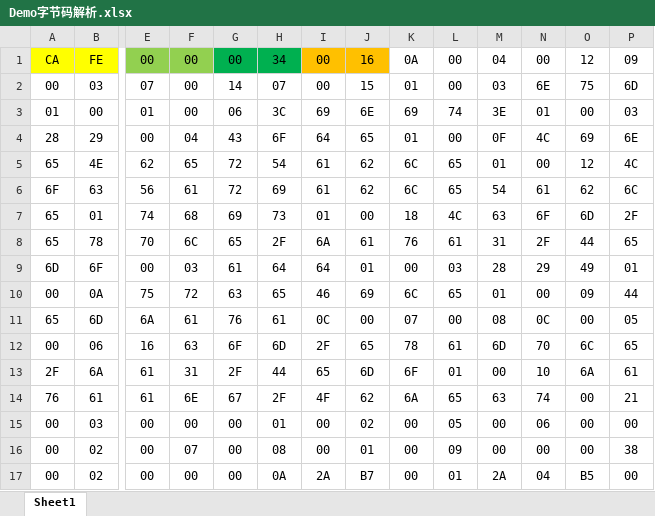
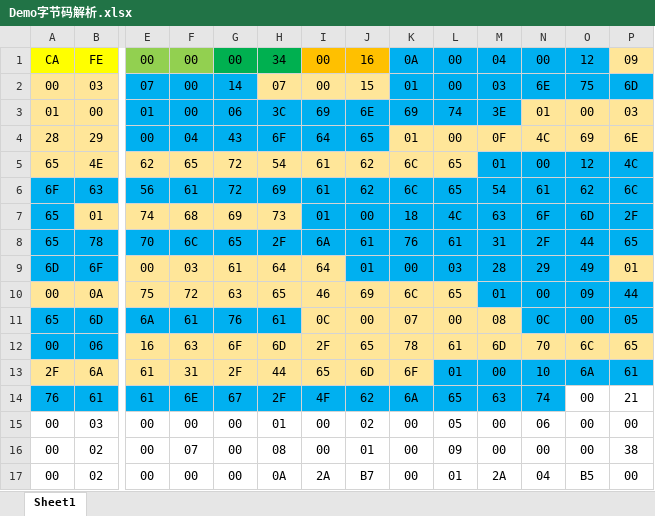
Before and after one commit to wy7950473/LearnSQL, an Excel workbook: JVM中篇/Demo字节码解析.xlsx, sheet Sheet1, drawn as a sheet; only a part is shown, gaps mark what is left out; values as stored, in another font and other column widths than the file's, no borders; the diff covers the shown part only; the diff names each change by its address in the sheet, - before the commit and + after, or states it on an @@ line.

```diff
--- a/JVM中篇/Demo字节码解析.xlsx (sheet Sheet1)
+++ b/JVM中篇/Demo字节码解析.xlsx (sheet Sheet1)
-K1:O1 fill: none
+K1:O1 fill: #00B0F0
-P1 fill: none
+P1 fill: #FFE699
-A2:B3 fill: none
+A2:B3 fill: #FFE699
-E2:G2 fill: none
+E2:G2 fill: #00B0F0
-H2:J2 fill: none
+H2:J2 fill: #FFE699
-K2:P2 fill: none
+K2:P2 fill: #00B0F0
-E3:M3 fill: none
+E3:M3 fill: #00B0F0
-N3:P3 fill: none
+N3:P3 fill: #FFE699
-A4:B4 fill: none
+A4:B4 fill: #FFE699
-E4:J4 fill: none
+E4:J4 fill: #00B0F0
-K4:P4 fill: none
+K4:P4 fill: #FFE699
-A5:L5 fill: none
+A5:L5 fill: #FFE699
-M5:P5 fill: none
+M5:P5 fill: #00B0F0
-A6:P6 fill: none
+A6:P6 fill: #00B0F0
-A7 fill: none
+A7 fill: #00B0F0
-B7:H7 fill: none
+B7:H7 fill: #FFE699
-I7:P7 fill: none
+I7:P7 fill: #00B0F0
-A8:P8 fill: none
+A8:P8 fill: #00B0F0
-A9:B9 fill: none
+A9:B9 fill: #00B0F0
-E9:I9 fill: none
+E9:I9 fill: #FFE699
-J9:O9 fill: none
+J9:O9 fill: #00B0F0
-P9 fill: none
+P9 fill: #FFE699
-A10:L10 fill: none
+A10:L10 fill: #FFE699
-M10:P10 fill: none
+M10:P10 fill: #00B0F0
-A11:H11 fill: none
+A11:H11 fill: #00B0F0
-I11:M11 fill: none
+I11:M11 fill: #FFE699
-N11:P11 fill: none
+N11:P11 fill: #00B0F0
-A12:B12 fill: none
+A12:B12 fill: #00B0F0
-E12:P12 fill: none
+E12:P12 fill: #FFE699
-A13:K13 fill: none
+A13:K13 fill: #FFE699
-L13:P13 fill: none
+L13:P13 fill: #00B0F0
-A14:N14 fill: none
+A14:N14 fill: #00B0F0
```
Also changed, not shown: cell formats elsewhere in this sheet, 6 other files.
